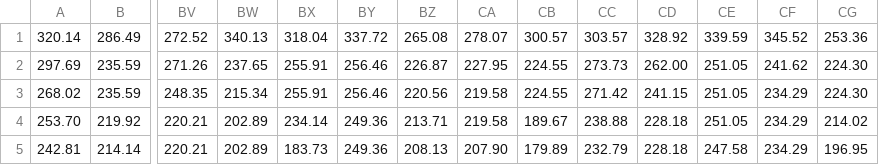
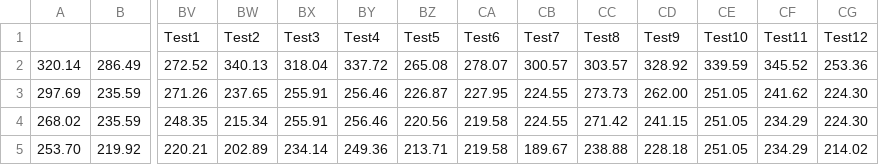
Before and after one commit to PlutoHu21/EMATM0054_21_22, a CSV file: island11.csv, drawn as a sheet; only a part is shown, gaps mark what is left out; the shorter side is filled out with more unchanged rows; rows hold the shown columns only; the diff names each change by its address in the sheet, - before the commit and + after, or states it on an @@ line.

Commit message:
update

```diff
--- a/island11.csv
+++ b/island11.csv
+row 1:  |  | Test1 | Test2 | Test3 | Test4 | Test5 | Test6 | Test7 | Test8 | Test9 | Test10 | Test11 | Test12
```
